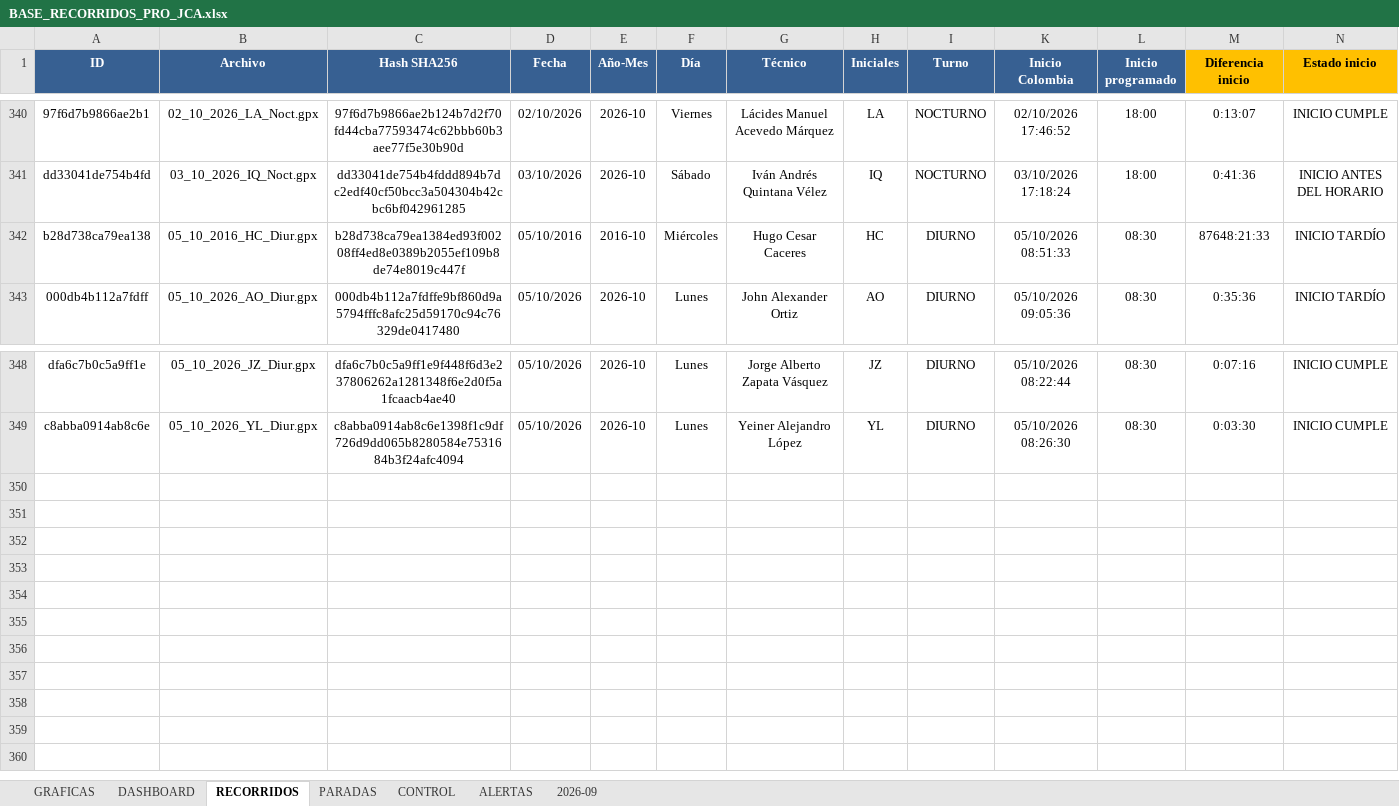
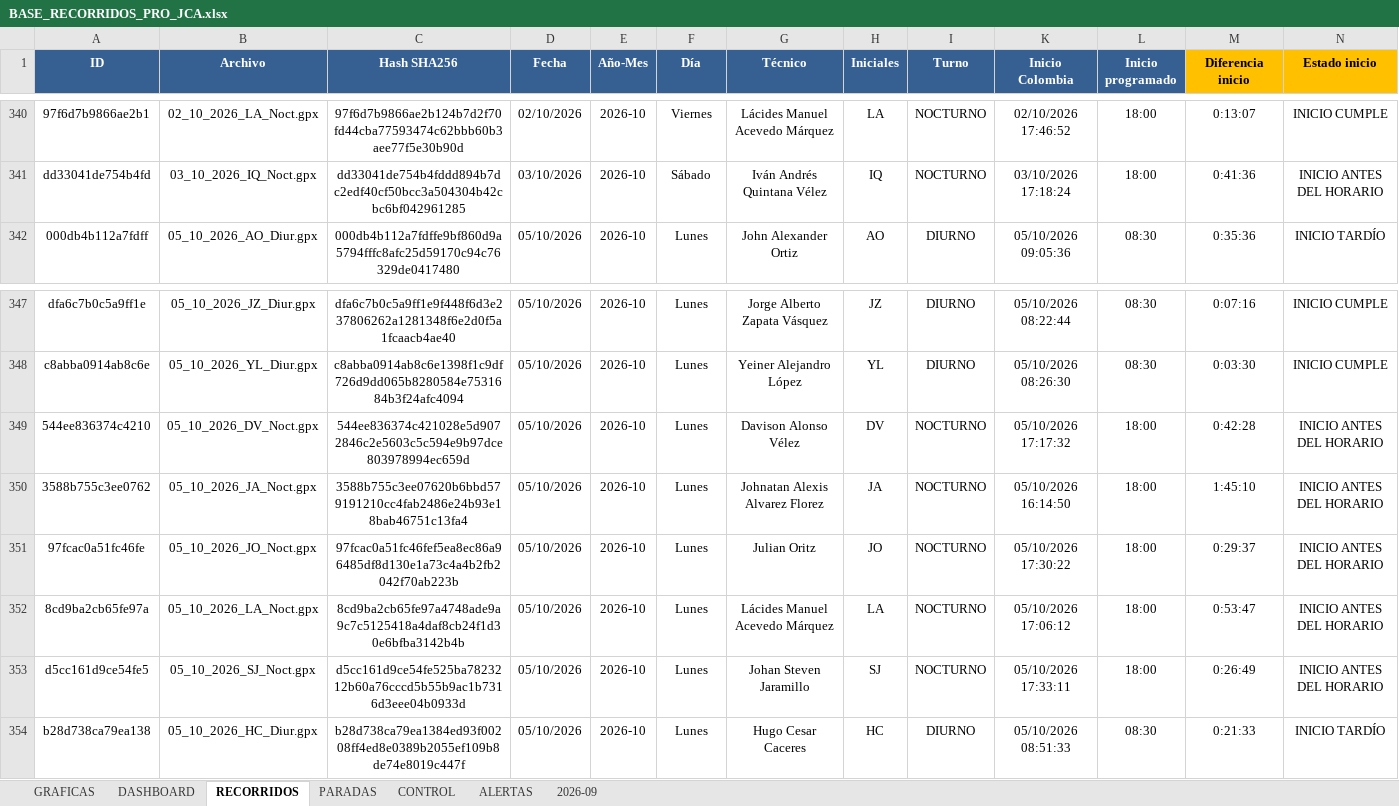
Before and after one commit to juanvelnec-interventoria/SISTEMA-PRO-V2-6-7-WEB, an Excel workbook: BASE_RECORRIDOS_PRO_JCA.xlsx, sheet RECORRIDOS, drawn as a sheet; only a part is shown, gaps mark what is left out; values as stored, in another font and other column widths than the file's, no borders; conditional formats and table styles not drawn; removed rows and columns are numbered as before the commit, all else as after; rows hold the shown columns only; the diff names each change by its address in the sheet, - before the commit and + after, or states it on an @@ line.

Commit message:
Actualizacion SISTEMA PRO OCT2026 - tablero local + mapas

```diff
--- a/BASE_RECORRIDOS_PRO_JCA.xlsx (sheet RECORRIDOS)
+++ b/BASE_RECORRIDOS_PRO_JCA.xlsx (sheet RECORRIDOS)
-row 342: b28d738ca79ea138 | 05_10_2016_HC_Diur.gpx | b28d738ca79ea1384ed93f00208ff4ed8e0389b2055ef109b8de74e8019c447f | 05/10/2016 | 2016-10 | Miércoles | Hugo Cesar Caceres | HC | DIURNO | 05/10/2026 08:51:33 | 08:30 | 87648:21:33 | INICIO TARDÍO
+row 349: 544ee836374c4210 | 05_10_2026_DV_Noct.gpx | 544ee836374c421028e5d9072846c2e5603c5c594e9b97dce803978994ec659d | 05/10/2026 | 2026-10 | Lunes | Davison Alonso Vélez | DV | NOCTURNO | 05/10/2026 17:17:32 | 18:00 | 0:42:28 | INICIO ANTES DEL HORARIO
+row 350: 3588b755c3ee0762 | 05_10_2026_JA_Noct.gpx | 3588b755c3ee07620b6bbd579191210cc4fab2486e24b93e18bab46751c13fa4 | 05/10/2026 | 2026-10 | Lunes | Johnatan Alexis Alvarez Florez | JA | NOCTURNO | 05/10/2026 16:14:50 | 18:00 | 1:45:10 | INICIO ANTES DEL HORARIO
+row 351: 97fcac0a51fc46fe | 05_10_2026_JO_Noct.gpx | 97fcac0a51fc46fef5ea8ec86a96485df8d130e1a73c4a4b2fb2042f70ab223b | 05/10/2026 | 2026-10 | Lunes | Julian Oritz | JO | NOCTURNO | 05/10/2026 17:30:22 | 18:00 | 0:29:37 | INICIO ANTES DEL HORARIO
+row 352: 8cd9ba2cb65fe97a | 05_10_2026_LA_Noct.gpx | 8cd9ba2cb65fe97a4748ade9a9c7c5125418a4daf8cb24f1d30e6bfba3142b4b | 05/10/2026 | 2026-10 | Lunes | Lácides Manuel Acevedo Márquez | LA | NOCTURNO | 05/10/2026 17:06:12 | 18:00 | 0:53:47 | INICIO ANTES DEL HORARIO
+row 353: d5cc161d9ce54fe5 | 05_10_2026_SJ_Noct.gpx | d5cc161d9ce54fe525ba7823212b60a76cccd5b55b9ac1b7316d3eee04b0933d | 05/10/2026 | 2026-10 | Lunes | Johan Steven Jaramillo | SJ | NOCTURNO | 05/10/2026 17:33:11 | 18:00 | 0:26:49 | INICIO ANTES DEL HORARIO
+row 354: b28d738ca79ea138 | 05_10_2026_HC_Diur.gpx | b28d738ca79ea1384ed93f00208ff4ed8e0389b2055ef109b8de74e8019c447f | 05/10/2026 | 2026-10 | Lunes | Hugo Cesar Caceres | HC | DIURNO | 05/10/2026 08:51:33 | 08:30 | 0:21:33 | INICIO TARDÍO
```
Also changed, not shown: formulas that keep their value, hidden cells, 3 other files.
